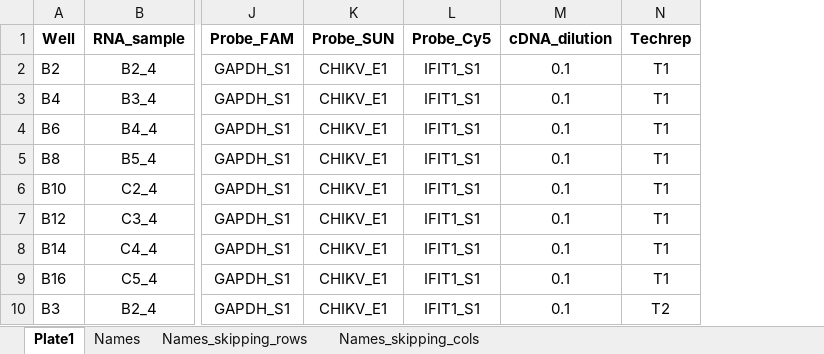
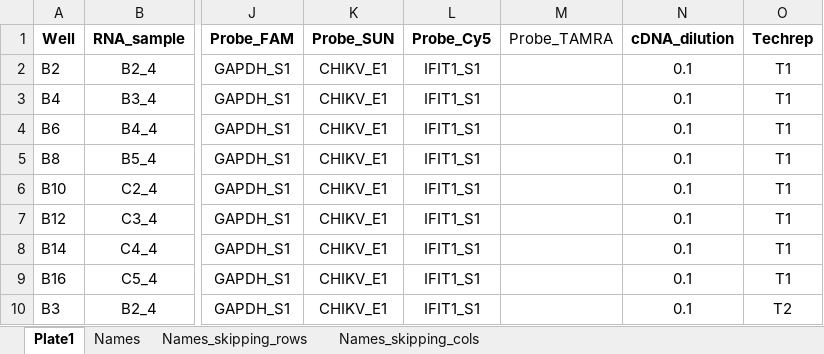
Before and after one commit to jbardlab/bardlab_rcode, an Excel workbook: R_templates/qPCR/241108_example_deltadeltaCt/qPCR_241108_samples.xlsx, sheet Plate1, drawn as a sheet; only a part is shown, gaps mark what is left out; values as stored, in another font and other column widths than the file's, no borders; the diff names each change by its address in the sheet, - before the commit and + after, or states it on an @@ line.

Commit message:
updated qPCR templates

```diff
--- a/R_templates/qPCR/241108_example_deltadeltaCt/qPCR_241108_samples.xlsx (sheet Plate1)
+++ b/R_templates/qPCR/241108_example_deltadeltaCt/qPCR_241108_samples.xlsx (sheet Plate1)
+column M (Probe_TAMRA), empty
```
Also changed, not shown: 9 other files.
